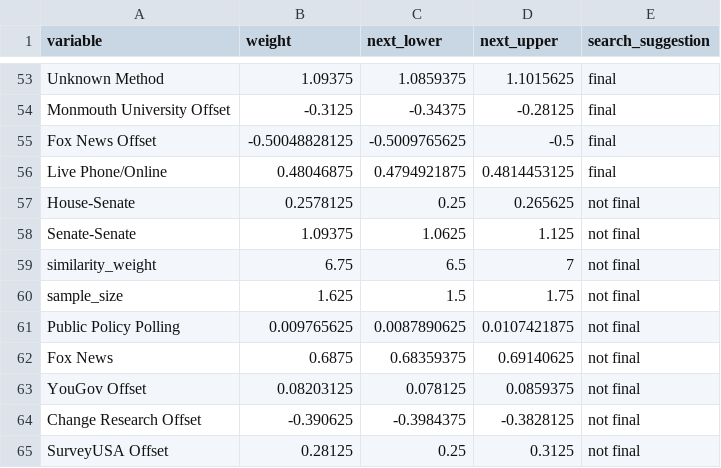
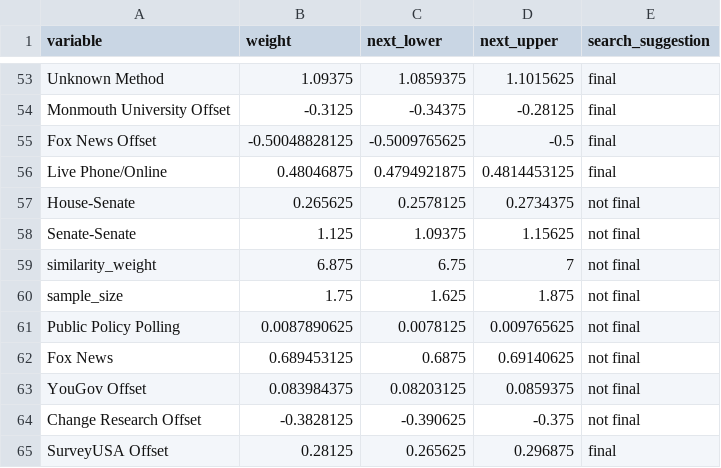
Before and after one commit to markjrieke/2022-midterm-forecasts, a CSV file: data/models/midterm_model/variable_weights.csv, drawn as a sheet; only a part is shown, gaps mark what is left out.

```diff
--- a/data/models/midterm_model/variable_weights.csv
+++ b/data/models/midterm_model/variable_weights.csv
@@ -56,10 +56,10 @@ Fox News Offset,-0.50048828125,-0.5009765625,-0.5,final
 Live Phone/Online,0.48046875,0.4794921875,0.4814453125,final
-House-Senate,0.2578125,0.25,0.265625,not final
-Senate-Senate,1.09375,1.0625,1.125,not final
-similarity_weight,6.75,6.5,7,not final
-sample_size,1.625,1.5,1.75,not final
-Public Policy Polling,0.009765625,0.0087890625,0.0107421875,not final
-Fox News,0.6875,0.68359375,0.69140625,not final
-YouGov Offset,0.08203125,0.078125,0.0859375,not final
-Change Research Offset,-0.390625,-0.3984375,-0.3828125,not final
-SurveyUSA Offset,0.28125,0.25,0.3125,not final
+House-Senate,0.265625,0.2578125,0.2734375,not final
+Senate-Senate,1.125,1.09375,1.15625,not final
+similarity_weight,6.875,6.75,7,not final
+sample_size,1.75,1.625,1.875,not final
+Public Policy Polling,0.0087890625,0.0078125,0.009765625,not final
+Fox News,0.689453125,0.6875,0.69140625,not final
+YouGov Offset,0.083984375,0.08203125,0.0859375,not final
+Change Research Offset,-0.3828125,-0.390625,-0.375,not final
+SurveyUSA Offset,0.28125,0.265625,0.296875,final
```
Also changed, not shown: data/models/midterm_model/rmse_tracker.csv, 1 other file.
